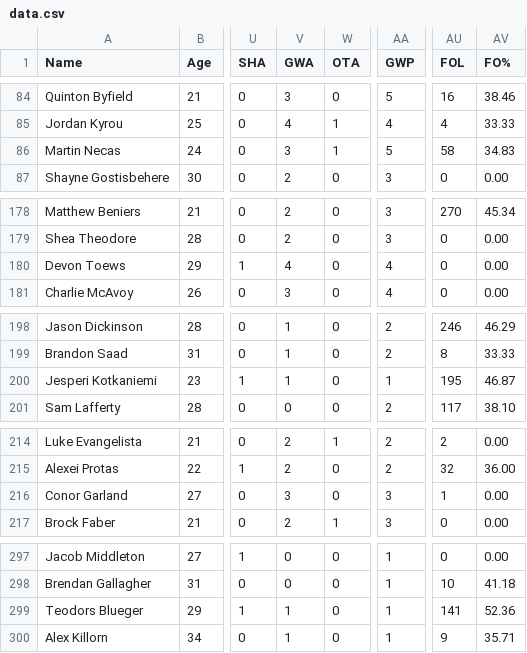
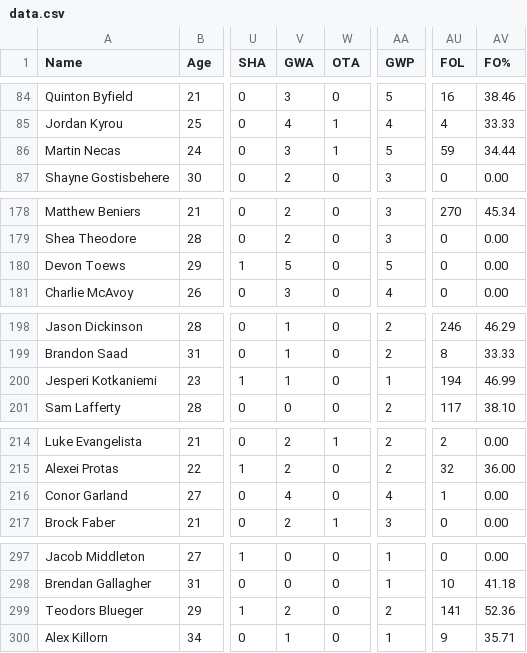
Before and after one commit to RileyZurrin/NHL-Points-Predictor, a CSV file: Website/data.csv, drawn as a sheet; only a part is shown, gaps mark what is left out; the diff covers the shown part only; the diff names each change by its address in the sheet, - before the commit and + after, or states it on an @@ line.

```diff
--- a/Website/data.csv
+++ b/Website/data.csv
-AU86 (FOL): 58
+AU86 (FOL): 59
-AV86 (FO%): 34.83
+AV86 (FO%): 34.44
-V180 (GWA): 4
+V180 (GWA): 5
-AA180 (GWP): 4
+AA180 (GWP): 5
-AU200 (FOL): 195
+AU200 (FOL): 194
-AV200 (FO%): 46.87
+AV200 (FO%): 46.99
-V216 (GWA): 3
+V216 (GWA): 4
-AA216 (GWP): 3
+AA216 (GWP): 4
-V299 (GWA): 1
+V299 (GWA): 2
-AA299 (GWP): 1
+AA299 (GWP): 2
```
Also changed, not shown: 62 edited cells elsewhere in this file.
